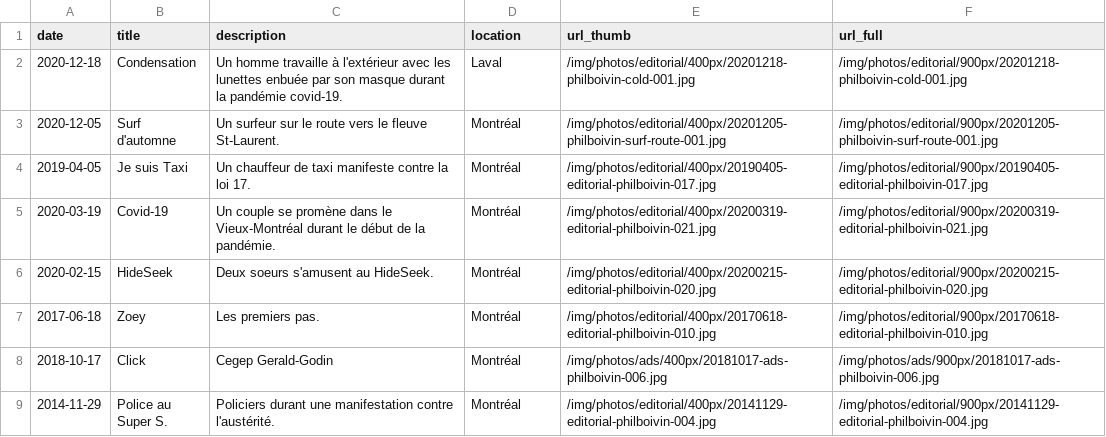
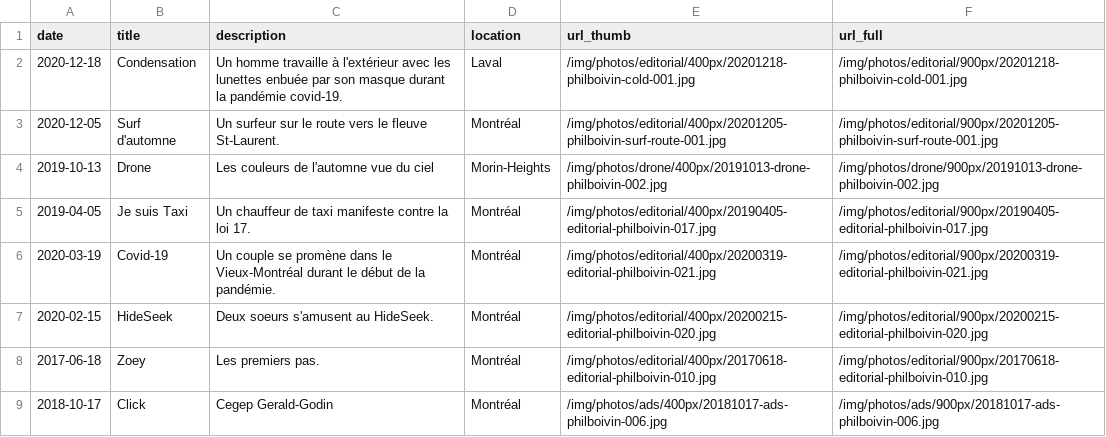
Before and after one commit to philboiv1n/website, a CSV file: csv/phil-boivin-portfolio.csv, drawn as a sheet; only a part is shown; the shorter side is filled out with more unchanged rows; the diff names each change by its address in the sheet, - before the commit and + after, or states it on an @@ line.

Commit message:
Adding drone pictures

```diff
--- a/csv/phil-boivin-portfolio.csv
+++ b/csv/phil-boivin-portfolio.csv
+row 4: 2019-10-13 | Drone | Les couleurs de l'automne vue du ciel | Morin-Heights | /img/photos/drone/400px/20191013-drone-philboivin-002.jpg | /img/photos/drone/900px/20191013-drone-philboivin-002.jpg
```
Also changed, not shown: 9 other files.
